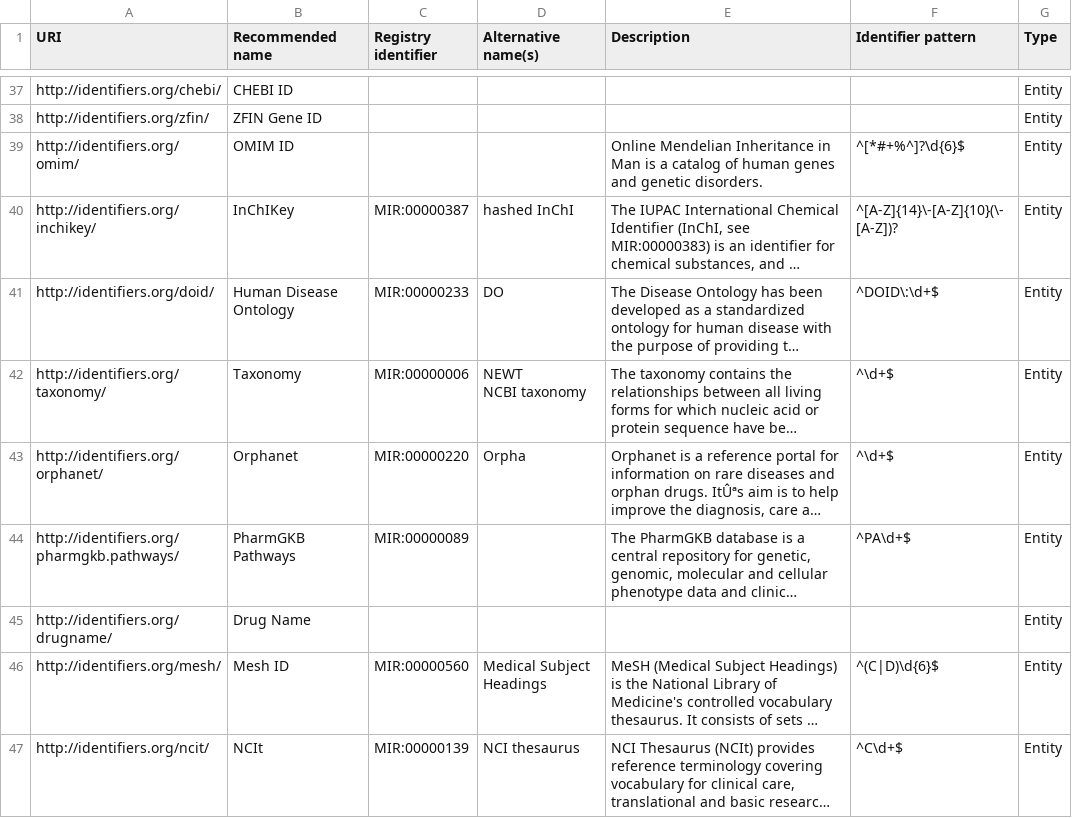
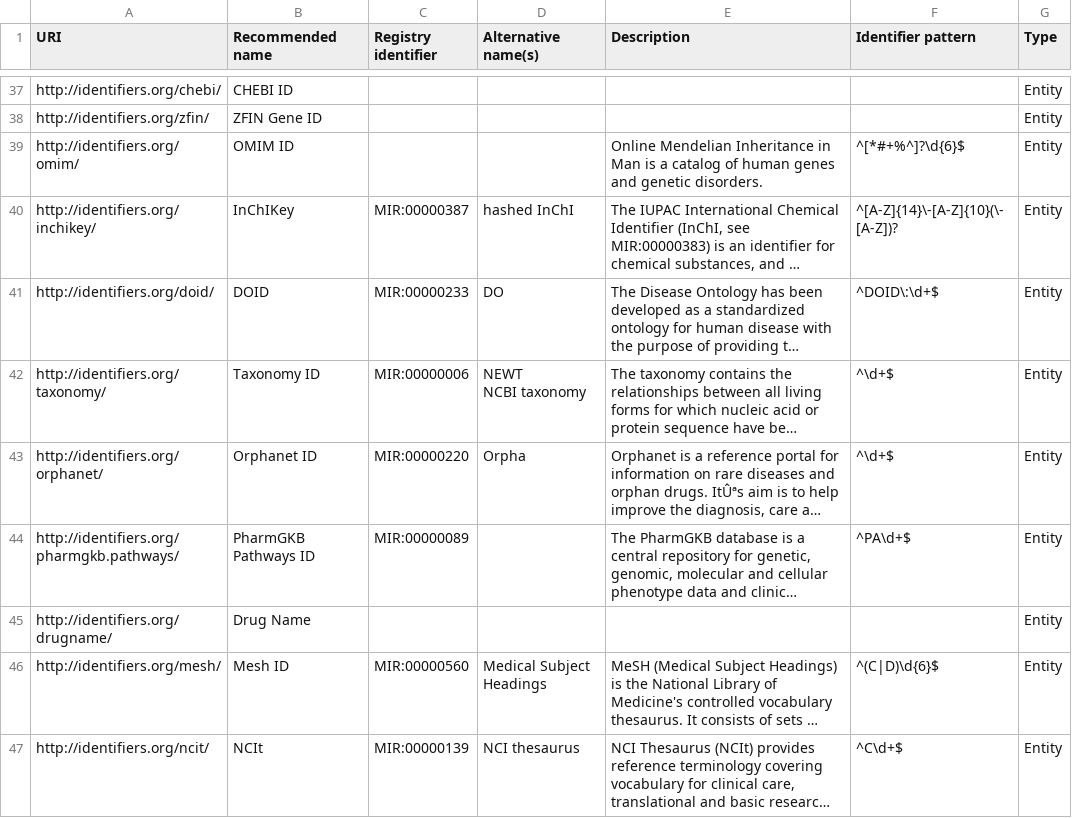
Before and after one commit to NCATS-Tangerine/translator-api-registry, a CSV file: ID_MAPPING.csv, drawn as a sheet; only a part is shown, gaps mark what is left out; long unchanged cells end in …; the diff covers the shown part only; the diff names each change by its address in the sheet, - before the commit and + after, or states it on an @@ line.

```diff
--- a/ID_MAPPING.csv
+++ b/ID_MAPPING.csv
-B41 (Recommended name): Human Disease Ontology
+B41 (Recommended name): DOID
-B42 (Recommended name): Taxonomy
+B42 (Recommended name): Taxonomy ID
-B43 (Recommended name): Orphanet
+B43 (Recommended name): Orphanet ID
-B44 (Recommended name): PharmGKB Pathways
+B44 (Recommended name): PharmGKB Pathways ID
```
Also changed, not shown: 12 edited cells elsewhere in this file.
